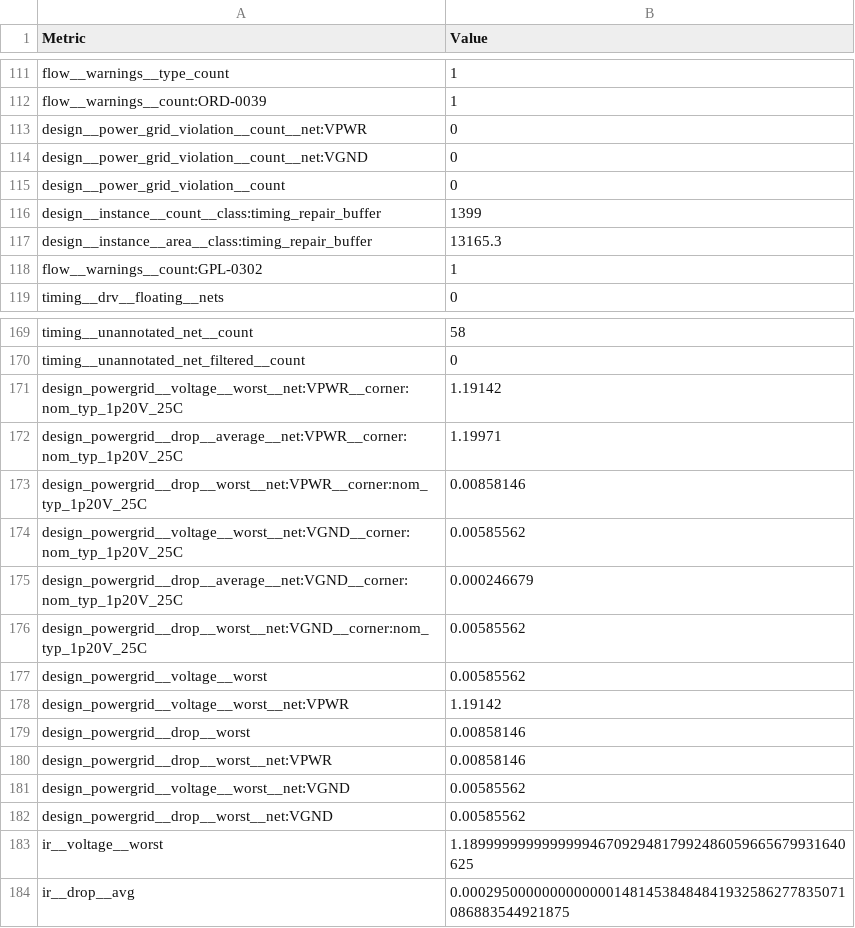
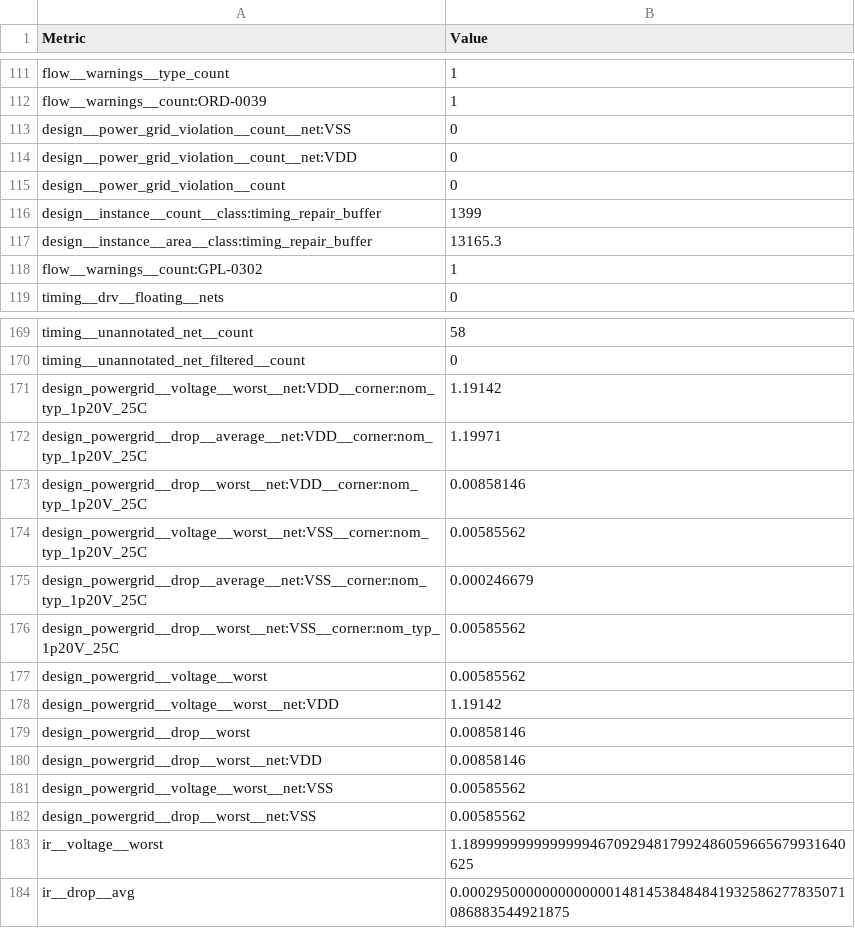
Before and after one commit to FondazioneChipsIT/riscv-dbg, a CSV file: RVDBG4614-main/verification/metrics.csv, drawn as a sheet; only a part is shown, gaps mark what is left out.

Commit message:
fix: name RVDBG4614 power pins VDD/VSS and correct datasheet
- LibreLane config: VDD_NETS/GND_NETS so the macro supply pins are VDD/VSS
  instead of the PDK default VPWR/VGND
- Re-run the flow and refresh PlaceAndRoute, synthesis, verification and
  release v.1.0.0 views; area, timing, power, DRC/LVS/antenna results are
  unchanged
- Datasheet: 263 signal pins (265 including power), drop the max-fanout
  claim (clock-tree leaf buffers only, slew/cap clean); IR drop on VDD
- IPRL: sign-off answer lists the clean STA checks explicitly
- info.json: point repository to the FondazioneChipsIT fork

```diff
--- a/RVDBG4614-main/verification/metrics.csv
+++ b/RVDBG4614-main/verification/metrics.csv
@@ -112,4 +112,4 @@ flow__warnings__type_count,1
 flow__warnings__count:ORD-0039,1
-design__power_grid_violation__count__net:VPWR,0
-design__power_grid_violation__count__net:VGND,0
+design__power_grid_violation__count__net:VSS,0
+design__power_grid_violation__count__net:VDD,0
 design__power_grid_violation__count,0
@@ -170,14 +170,14 @@ timing__unannotated_net__count,58
 timing__unannotated_net_filtered__count,0
-design_powergrid__voltage__worst__net:VPWR__corner:nom_typ_1p20V_25C,1.19142
-design_powergrid__drop__average__net:VPWR__corner:nom_typ_1p20V_25C,1.19971
-design_powergrid__drop__worst__net:VPWR__corner:nom_typ_1p20V_25C,0.00858146
-design_powergrid__voltage__worst__net:VGND__corner:nom_typ_1p20V_25C,0.00585562
-design_powergrid__drop__average__net:VGND__corner:nom_typ_1p20V_25C,0.000246679
-design_powergrid__drop__worst__net:VGND__corner:nom_typ_1p20V_25C,0.00585562
+design_powergrid__voltage__worst__net:VDD__corner:nom_typ_1p20V_25C,1.19142
+design_powergrid__drop__average__net:VDD__corner:nom_typ_1p20V_25C,1.19971
+design_powergrid__drop__worst__net:VDD__corner:nom_typ_1p20V_25C,0.00858146
+design_powergrid__voltage__worst__net:VSS__corner:nom_typ_1p20V_25C,0.00585562
+design_powergrid__drop__average__net:VSS__corner:nom_typ_1p20V_25C,0.000246679
+design_powergrid__drop__worst__net:VSS__corner:nom_typ_1p20V_25C,0.00585562
 design_powergrid__voltage__worst,0.00585562
-design_powergrid__voltage__worst__net:VPWR,1.19142
+design_powergrid__voltage__worst__net:VDD,1.19142
 design_powergrid__drop__worst,0.00858146
-design_powergrid__drop__worst__net:VPWR,0.00858146
-design_powergrid__voltage__worst__net:VGND,0.00585562
-design_powergrid__drop__worst__net:VGND,0.00585562
+design_powergrid__drop__worst__net:VDD,0.00858146
+design_powergrid__voltage__worst__net:VSS,0.00585562
+design_powergrid__drop__worst__net:VSS,0.00585562
 ir__voltage__worst,1.189999999999999946709294817992486059665679931640625
```
Also changed, not shown: release/v.1.0.0/views/metrics.csv, 42 other files.
